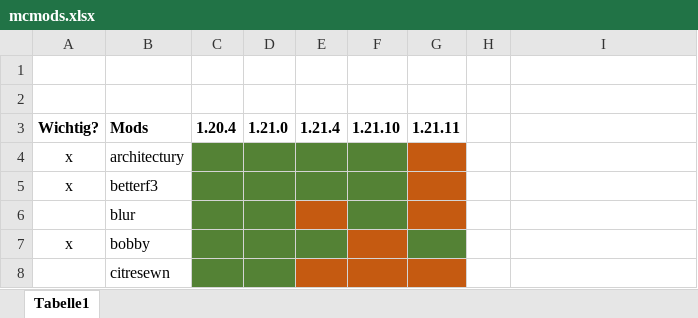
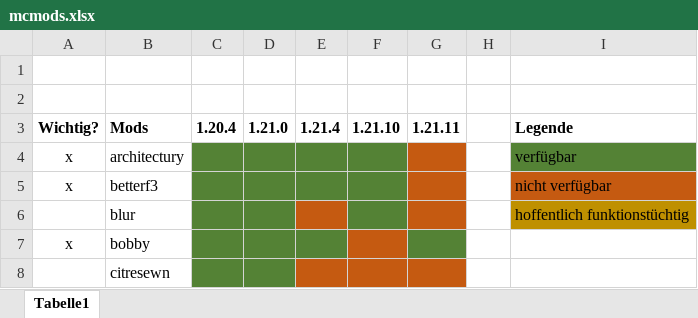
Before and after one commit to klingenprinz/MC-Mods, an Excel workbook: mcmods.xlsx, sheet Tabelle1, drawn as a sheet; only a part is shown; values as stored, in another font and other column widths than the file's, no borders; the diff names each change by its address in the sheet, - before the commit and + after, or states it on an @@ line.

Commit message:
Legende in xls file

```diff
--- a/mcmods.xlsx (sheet Tabelle1)
+++ b/mcmods.xlsx (sheet Tabelle1)
-I3: (empty)
+I3: Legende
-I4 (Legende): (empty)
+I4 (Legende): verfügbar
-I4 fill: none
+I4 fill: #548235
-I5 (Legende): (empty)
+I5 (Legende): nicht verfügbar
-I5 fill: none
+I5 fill: #C55A11
-I6 (Legende): (empty)
+I6 (Legende): hoffentlich funktionstüchtig
-I6 fill: none
+I6 fill: #BF9000
```
Also changed, not shown: 1 other file.
